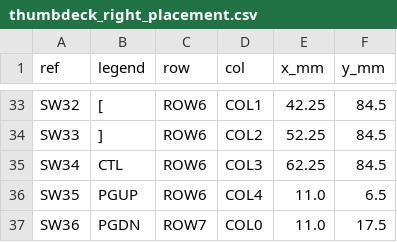
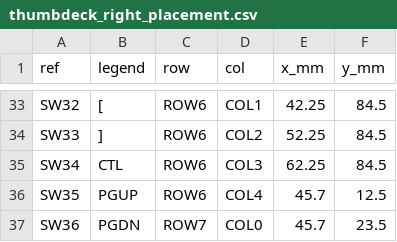
Before and after one commit to neuman/gripster, a CSV file: hardware/kicad/generated/thumbdeck_right_placement.csv, drawn as a sheet; only a part is shown, gaps mark what is left out.

```diff
--- a/hardware/kicad/generated/thumbdeck_right_placement.csv
+++ b/hardware/kicad/generated/thumbdeck_right_placement.csv
@@ -35,3 +35,3 @@ SW33,],ROW6,COL2,52.25,84.5
 SW34,CTL,ROW6,COL3,62.25,84.5
-SW35,PGUP,ROW6,COL4,11.0,6.5
-SW36,PGDN,ROW7,COL0,11.0,17.5
+SW35,PGUP,ROW6,COL4,45.7,12.5
+SW36,PGDN,ROW7,COL0,45.7,23.5
```
Also changed, not shown: 59 other files.
